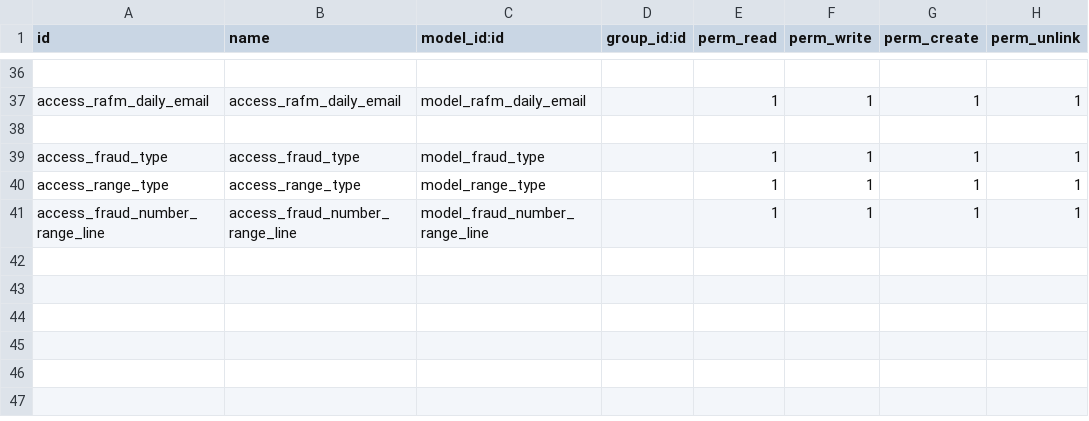
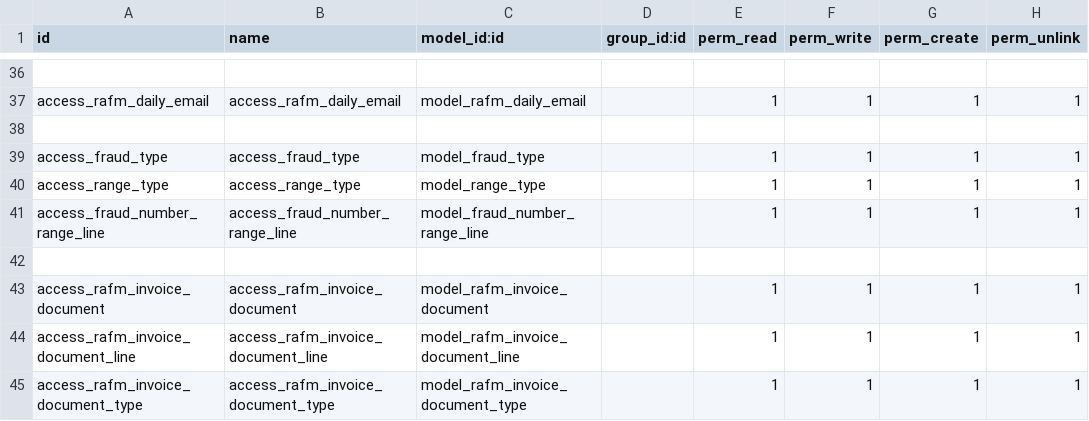
Before and after one commit to abdofrea/odoo_rafm, a CSV file: rafm_controls_managment/security/ir.model.access.csv, drawn as a sheet; only a part is shown, gaps mark what is left out; the diff names each change by its address in the sheet, - before the commit and + after, or states it on an @@ line.

Commit message:
RAFM Documnet

```diff
--- a/rafm_controls_managment/security/ir.model.access.csv
+++ b/rafm_controls_managment/security/ir.model.access.csv
+row 42: (empty)
+row 43: access_rafm_invoice_document | access_rafm_invoice_document | model_rafm_invoice_document |  | 1 | 1 | 1 | 1
+row 44: access_rafm_invoice_document_line | access_rafm_invoice_document_line | model_rafm_invoice_document_line |  | 1 | 1 | 1 | 1
+row 45: access_rafm_invoice_document_type | access_rafm_invoice_document_type | model_rafm_invoice_document_type |  | 1 | 1 | 1 | 1
```
Also changed, not shown: 6 other files.
